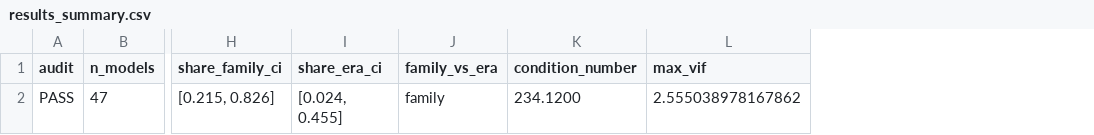
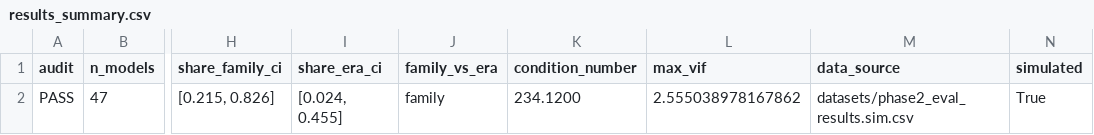
Before and after one commit to Sudharsanselvaraj/Identifiable-Variance-Decomposition-of-Correlated-Errors-in-Foundation-Models, a CSV file: src/results/phase2_sim_dryrun/results_summary.csv, drawn as a sheet; only a part is shown, gaps mark what is left out; the diff names each change by its address in the sheet, - before the commit and + after, or states it on an @@ line.

Commit message:
phase2: stamp provenance on generated reports; retire mis-placed sim results; novelty: Kuai row
AE review follow-up: results/phase2 carried a shape-exact simulated dry-run
labeled only by its directory name. report.py now stamps Data source +
a loud SIMULATED DRY-RUN banner (and data_source/simulated columns in
results_summary.csv); phase2_decomposition refuses .sim/synthetic input into
the default results/phase2 path without --sim-ok. Deleted the mis-placed sim
tree (figures already live in phase2_sim_dryrun/), redirected the
error-similarity test artifact into the dry-run tree, regenerated the labeled
dry-run report, and added a regression test. Novelty ledger gains the C5
head-to-head row vs Kuai et al. (arXiv 2604.07650).

```diff
--- a/src/results/phase2_sim_dryrun/results_summary.csv
+++ b/src/results/phase2_sim_dryrun/results_summary.csv
+column M (data_source), row 2: datasets/phase2_eval_results.sim.csv
+column N (simulated), row 2: True
```
Also changed, not shown: 35 other files.
